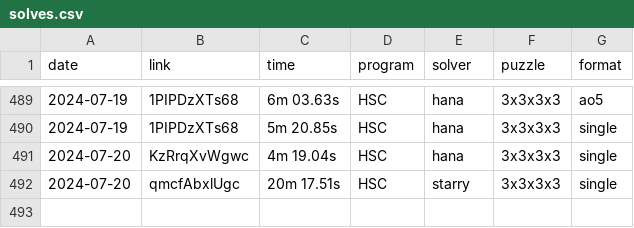
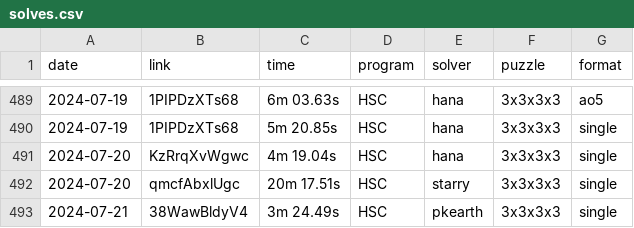
Before and after one commit to Hypercubers/hypercubing.xyz, a CSV file: leaderboards/solves.csv, drawn as a sheet; only a part is shown, gaps mark what is left out.

Commit message:
verify pkearth 3^4 single

```diff
--- a/leaderboards/solves.csv
+++ b/leaderboards/solves.csv
@@ -492 +492,2 @@ date,       link,                  time, program,   solver,             puzzle,
 2024-07-20, qmcfAbxlUgc,      20m 17.51s, HSC,      starry,             3x3x3x3, single
+2024-07-21, 38WawBldyV4,       3m 24.49s, HSC,      pkearth,            3x3x3x3, single
```
